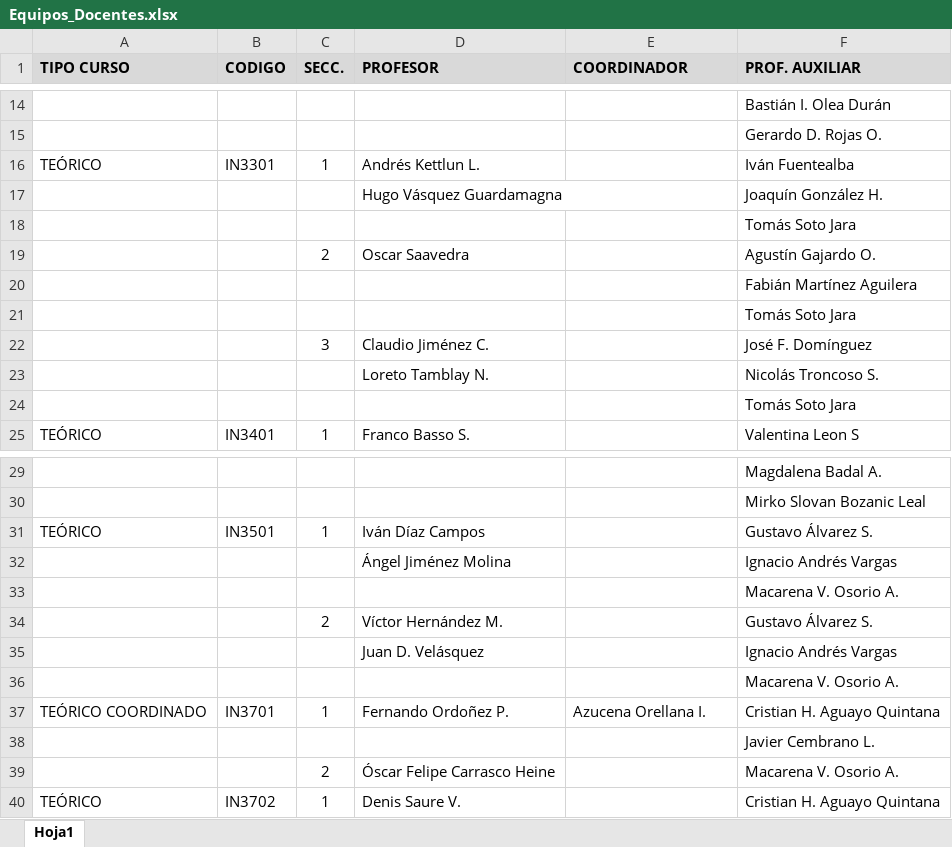
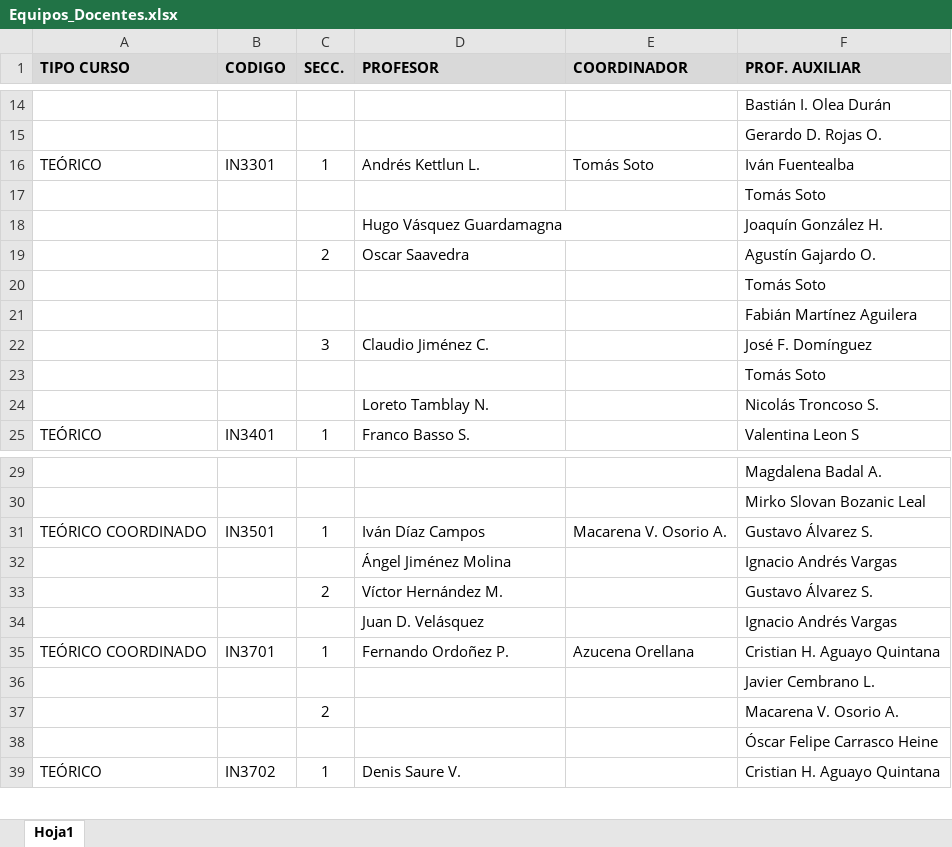
Before and after one commit to chantezan/encuestas_industrias, an Excel workbook: public/Equipos_Docentes.xlsx, sheet Hoja1, drawn as a sheet; only a part is shown, gaps mark what is left out; values as stored, in another font and other column widths than the file's, no borders; removed rows and columns are numbered as before the commit, all else as after; the diff covers the shown part only; the diff names each change by its address in the sheet, - before the commit and + after, or states it on an @@ line.

```diff
--- a/public/Equipos_Docentes.xlsx (sheet Hoja1)
+++ b/public/Equipos_Docentes.xlsx (sheet Hoja1)
-E16 (COORDINADOR): (empty)
+E16 (COORDINADOR): Tomás Soto
+row 17:  |  |  |  |  | Tomás Soto
-row 18:  |  |  |  |  | Tomás Soto Jara
+row 20:  |  |  |  |  | Tomás Soto
-row 21:  |  |  |  |  | Tomás Soto Jara
+row 23:  |  |  |  |  | Tomás Soto
-row 24:  |  |  |  |  | Tomás Soto Jara
-A31 (TIPO CURSO): TEÓRICO
+A31 (TIPO CURSO): TEÓRICO COORDINADO
-E31 (COORDINADOR): (empty)
+E31 (COORDINADOR): Macarena V. Osorio A.
-row 33:  |  |  |  |  | Macarena V. Osorio A.
-row 36:  |  |  |  |  | Macarena V. Osorio A.
-E35 (COORDINADOR): Azucena Orellana I.
+E35 (COORDINADOR): Azucena Orellana
-D37 (PROFESOR): Óscar Felipe Carrasco Heine
+D37 (PROFESOR): (empty)
+row 38:  |  |  |  |  | Óscar Felipe Carrasco Heine
```
Also changed, not shown: 31 added rows and 1 edited cell elsewhere in this sheet, 4 other files.
